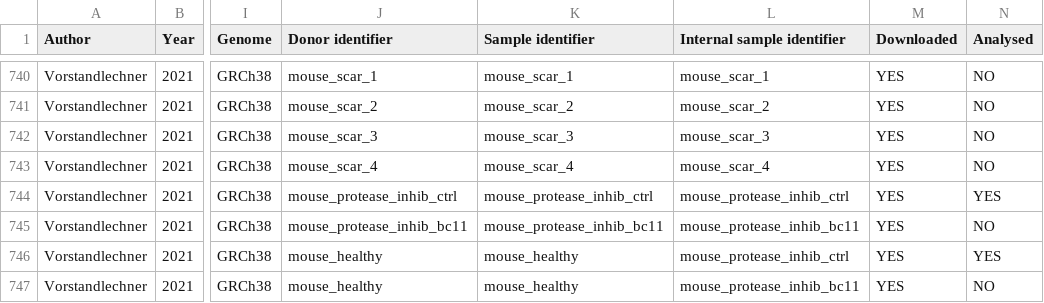
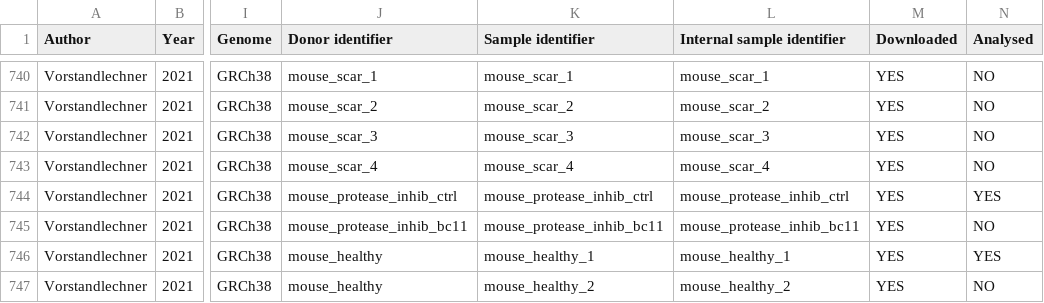
Before and after one commit to alexmascension/fibroblast-population-detection, a CSV file: data/sample_metadata.csv, drawn as a sheet; only a part is shown, gaps mark what is left out; the diff names each change by its address in the sheet, - before the commit and + after, or states it on an @@ line.

```diff
--- a/data/sample_metadata.csv
+++ b/data/sample_metadata.csv
-K746 (Sample identifier): mouse_healthy
+K746 (Sample identifier): mouse_healthy_1
-L746 (Internal sample identifier): mouse_protease_inhib_ctrl
+L746 (Internal sample identifier): mouse_healthy_1
-K747 (Sample identifier): mouse_healthy
+K747 (Sample identifier): mouse_healthy_2
-L747 (Internal sample identifier): mouse_protease_inhib_bc11
+L747 (Internal sample identifier): mouse_healthy_2
```
Also changed, not shown: 3 other files.
